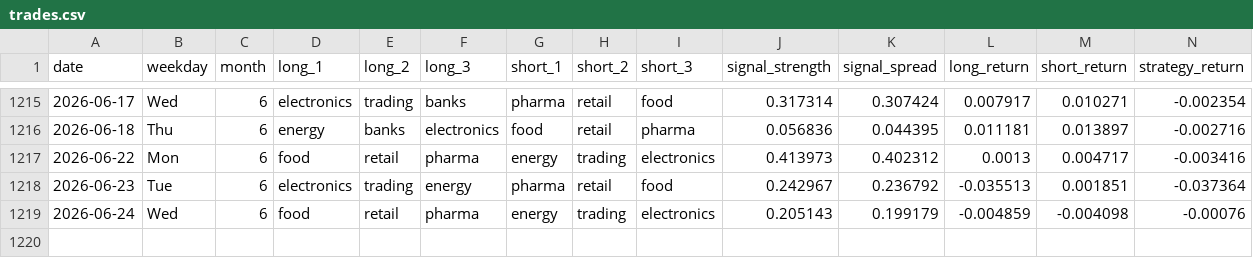
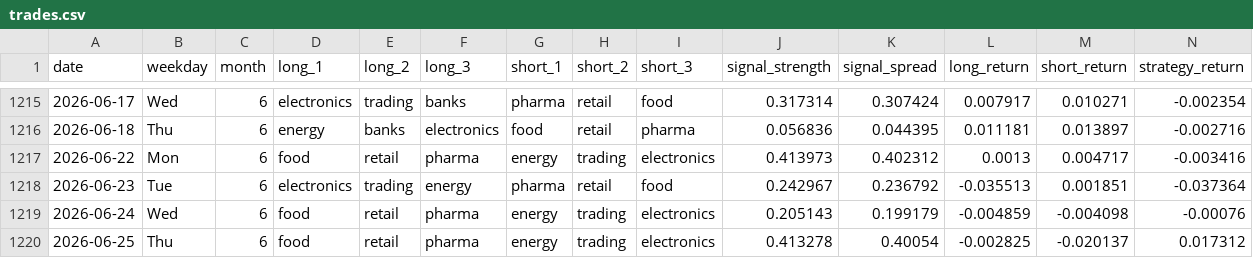
Before and after one commit to tokumaru-naparu/leadlag, a CSV file: data/processed/trades.csv, drawn as a sheet; only a part is shown, gaps mark what is left out; rows hold the shown columns only; the diff names each change by its address in the sheet, - before the commit and + after, or states it on an @@ line.

```diff
--- a/data/processed/trades.csv
+++ b/data/processed/trades.csv
+row 1220: 2026-06-25 | Thu | 6 | food | retail | pharma | energy | trading | electronics | 0.413278 | 0.40054 | -0.002825 | -0.020137 | 0.017312
```
Also changed, not shown: data/processed/performance.csv, data/processed/signals.csv, 2 other files.
